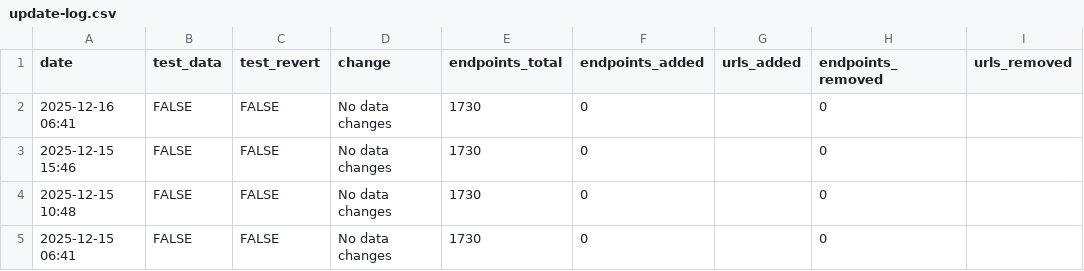
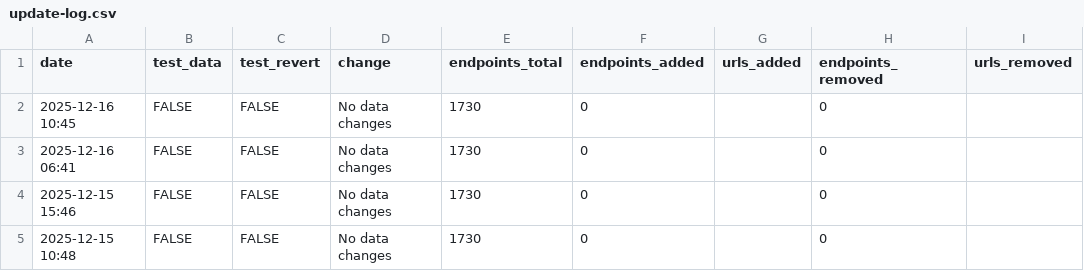
Before and after one commit to hrecht/census-api-datasets, a CSV file: data/update-log.csv, drawn as a sheet; only a part is shown; the shorter side is filled out with more unchanged rows; the diff names each change by its address in the sheet, - before the commit and + after, or states it on an @@ line.

```diff
--- a/data/update-log.csv
+++ b/data/update-log.csv
+row 2: 2025-12-16 10:45 | FALSE | FALSE | No data changes | 1730 | 0 |  | 0
```
Also changed, not shown: 1 other file.
